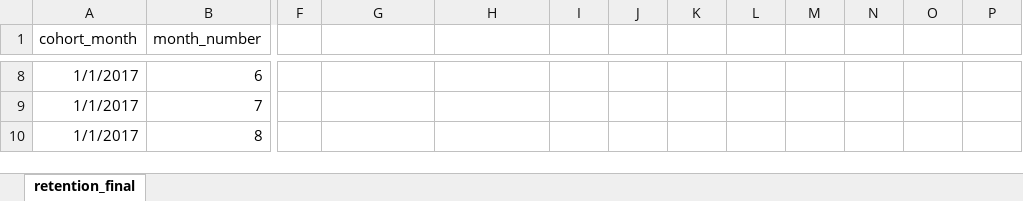
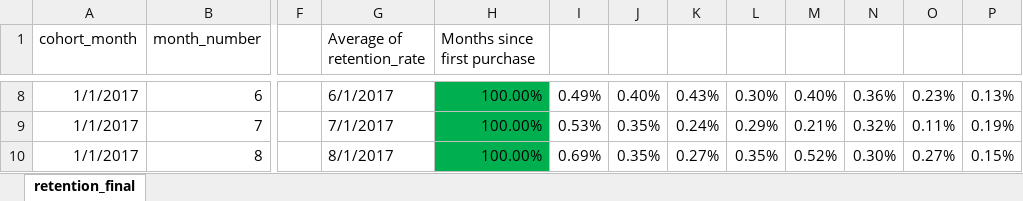
Before and after one commit to adamczapla/olist-cohort-analysis, an Excel workbook: analysis/excel/customer_retention.xlsx, sheet retention_final, drawn as a sheet; only a part is shown, gaps mark what is left out; values as stored, in another font and other column widths than the file's, no borders; conditional formats and table styles not drawn; the diff covers the shown part only; the diff names each change by its address in the sheet, - before the commit and + after, or states it on an @@ line.

Commit message:
feat: add customer_retention heatmap

```diff
--- a/analysis/excel/customer_retention.xlsx (sheet retention_final)
+++ b/analysis/excel/customer_retention.xlsx (sheet retention_final)
-G1: (empty)
+G1: Average of retention_rate
-H1: (empty)
+H1: Months since first purchase
-G8 (Average of retention_rate): (empty)
+G8 (Average of retention_rate): 6/1/2017
-H8:H10 (Months since first purchase): (empty)
+H8:H10 (Months since first purchase): 100.00%
-H8:H10 fill: none
+H8:H10 fill: #00B050
-I8: (empty)
+I8: 0.49%
-J8: (empty)
+J8: 0.40%
-K8: (empty)
+K8: 0.43%
-L8: (empty)
+L8: 0.30%
-M8: (empty)
+M8: 0.40%
-N8: (empty)
+N8: 0.36%
-O8: (empty)
+O8: 0.23%
-P8: (empty)
+P8: 0.13%
-G9 (Average of retention_rate): (empty)
+G9 (Average of retention_rate): 7/1/2017
-I9: (empty)
+I9: 0.53%
-J9:J10: (empty)
+J9:J10: 0.35%
-K9: (empty)
+K9: 0.24%
-L9: (empty)
+L9: 0.29%
-M9: (empty)
+M9: 0.21%
-N9: (empty)
+N9: 0.32%
-O9: (empty)
+O9: 0.11%
-P9: (empty)
+P9: 0.19%
-G10 (Average of retention_rate): (empty)
+G10 (Average of retention_rate): 8/1/2017
-I10: (empty)
+I10: 0.69%
-K10: (empty)
+K10: 0.27%
-L10: (empty)
+L10: 0.35%
-M10: (empty)
+M10: 0.52%
-N10: (empty)
+N10: 0.30%
-O10: (empty)
+O10: 0.27%
-P10: (empty)
+P10: 0.15%
```
Also changed, not shown: 70 edited cells and cell formats elsewhere in this sheet.
